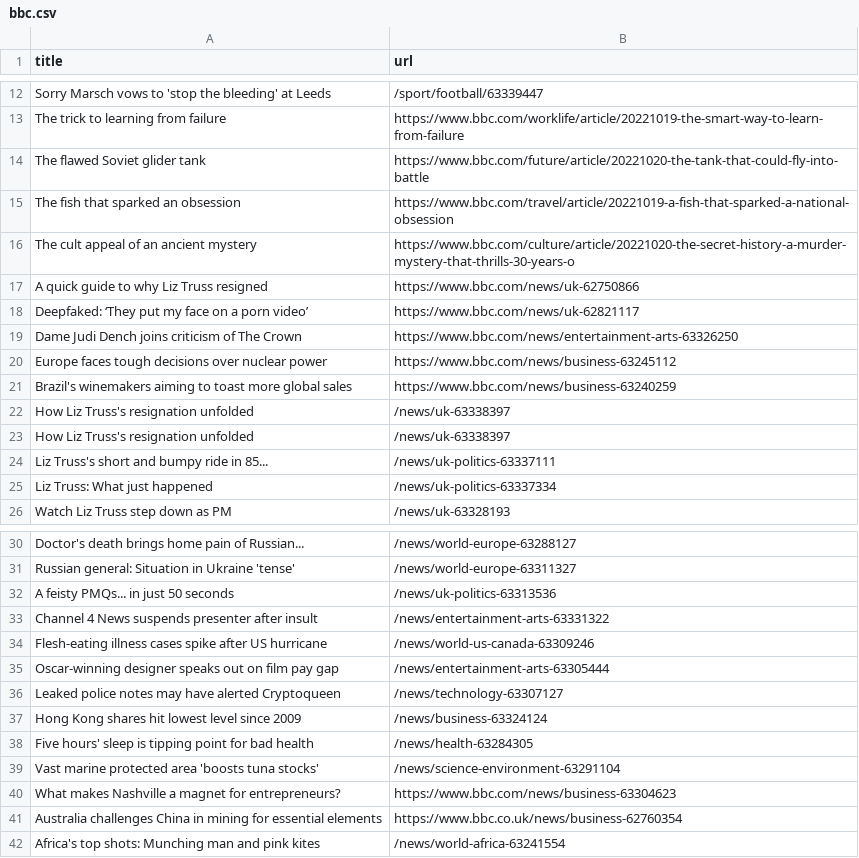
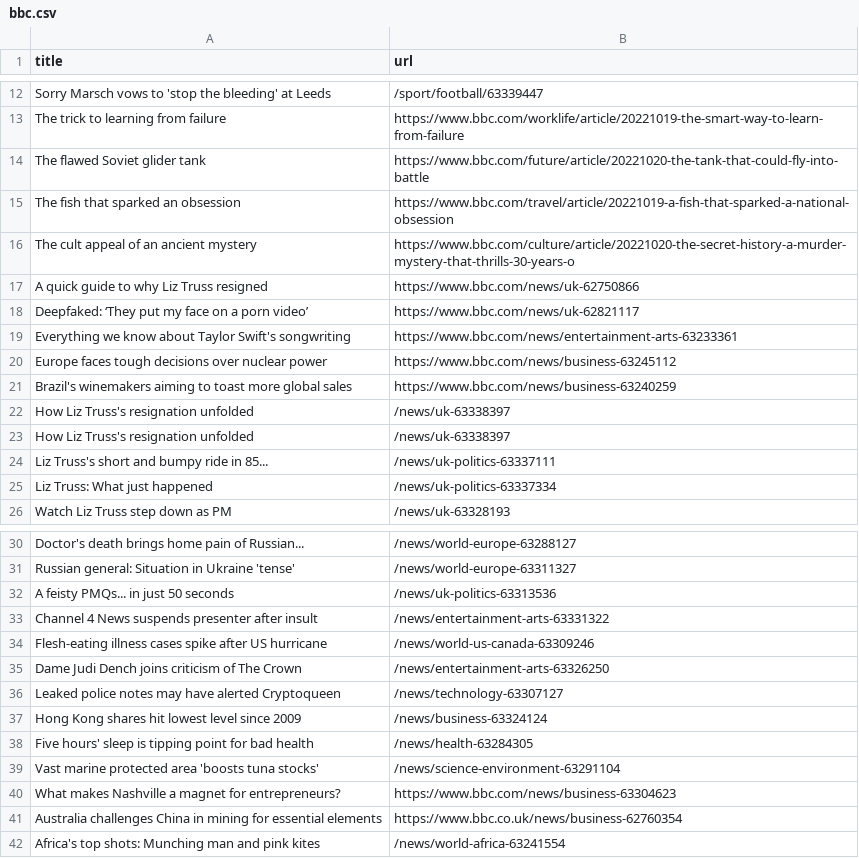
Before and after one commit to torythetortle/automatic-scraper-bbc, a CSV file: bbc.csv, drawn as a sheet; only a part is shown, gaps mark what is left out; removed rows and columns are numbered as before the commit, all else as after; the diff names each change by its address in the sheet, - before the commit and + after, or states it on an @@ line.

```diff
--- a/bbc.csv
+++ b/bbc.csv
-row 19: Dame Judi Dench joins criticism of The Crown | https://www.bbc.com/news/entertainment-arts-63326250
+row 19: Everything we know about Taylor Swift's songwriting | https://www.bbc.com/news/entertainment-arts-63233361
-row 35: Oscar-winning designer speaks out on film pay gap | /news/entertainment-arts-63305444
+row 35: Dame Judi Dench joins criticism of The Crown | /news/entertainment-arts-63326250
```
